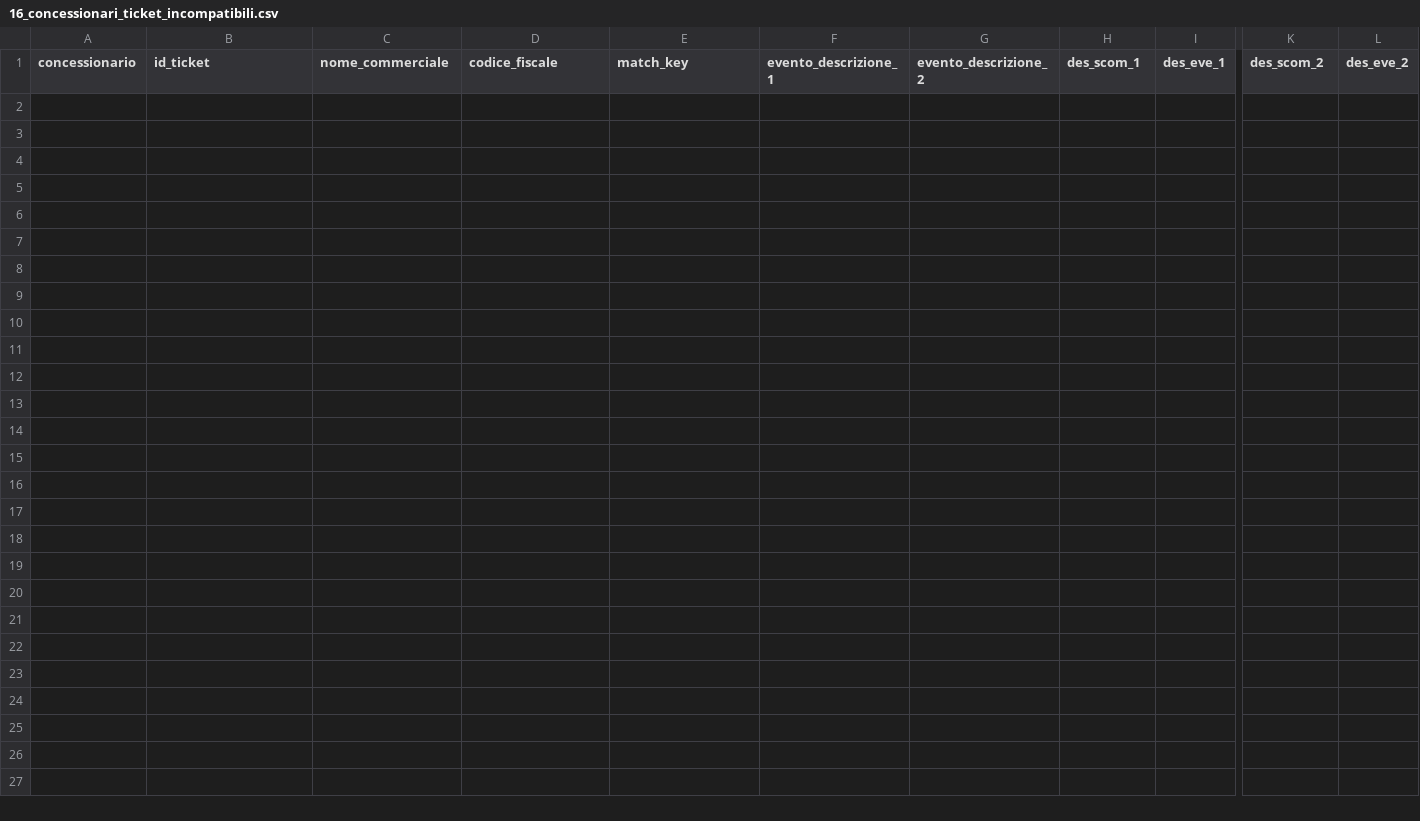
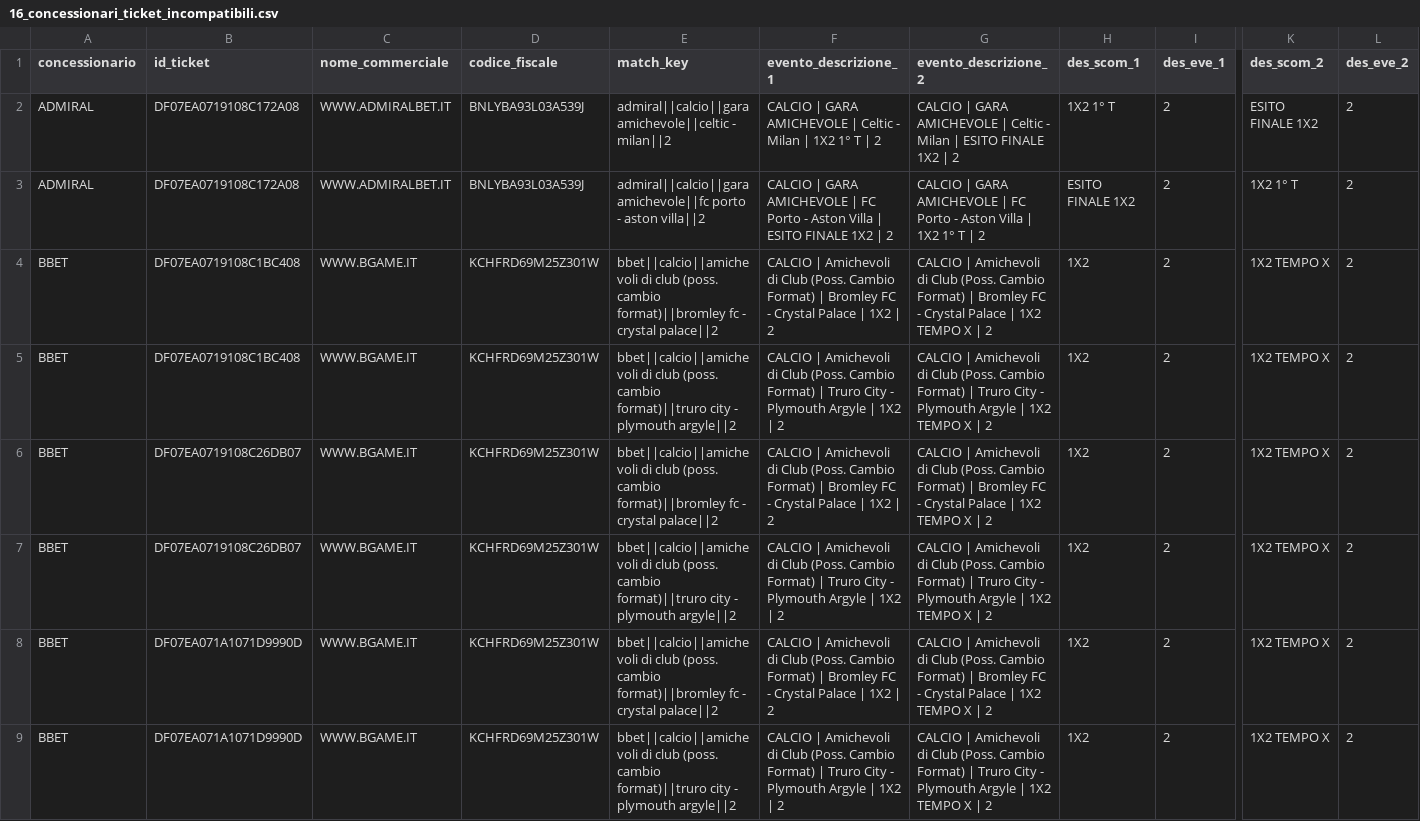
Before and after one commit to albagammamarketing-source/63_montecarlo_incompatibili, a CSV file: output/16_concessionari_ticket_incompatibili.csv, drawn as a sheet; only a part is shown, gaps mark what is left out; rows hold the shown columns only; the diff names each change by its address in the sheet, - before the commit and + after, or states it on an @@ line.

```diff
--- a/output/16_concessionari_ticket_incompatibili.csv
+++ b/output/16_concessionari_ticket_incompatibili.csv
+row 2: ADMIRAL | DF07EA0719108C172A08 | WWW.ADMIRALBET.IT | BNLYBA93L03A539J | admiral||calcio||gara amichevole||celtic - milan||2 | CALCIO | GARA AMICHEVOLE | Celtic - Milan | 1X2 1° T | 2 | CALCIO | GARA AMICHEVOLE | Celtic - Milan | ESITO FINALE 1X2 | 2 | 1X2 1° T | 2 | ESITO FINALE 1X2 | 2
+row 3: ADMIRAL | DF07EA0719108C172A08 | WWW.ADMIRALBET.IT | BNLYBA93L03A539J | admiral||calcio||gara amichevole||fc porto - aston villa||2 | CALCIO | GARA AMICHEVOLE | FC Porto - Aston Villa | ESITO FINALE 1X2 | 2 | CALCIO | GARA AMICHEVOLE | FC Porto - Aston Villa | 1X2 1° T | 2 | ESITO FINALE 1X2 | 2 | 1X2 1° T | 2
+row 4: BBET | DF07EA0719108C1BC408 | WWW.BGAME.IT | KCHFRD69M25Z301W | bbet||calcio||amichevoli di club (poss. cambio format)||bromley fc - crystal palace||2 | CALCIO | Amichevoli di Club (Poss. Cambio Format) | Bromley FC - Crystal Palace | 1X2 | 2 | CALCIO | Amichevoli di Club (Poss. Cambio Format) | Bromley FC - Crystal Palace | 1X2 TEMPO X | 2 | 1X2 | 2 | 1X2 TEMPO X | 2
+row 5: BBET | DF07EA0719108C1BC408 | WWW.BGAME.IT | KCHFRD69M25Z301W | bbet||calcio||amichevoli di club (poss. cambio format)||truro city - plymouth argyle||2 | CALCIO | Amichevoli di Club (Poss. Cambio Format) | Truro City - Plymouth Argyle | 1X2 | 2 | CALCIO | Amichevoli di Club (Poss. Cambio Format) | Truro City - Plymouth Argyle | 1X2 TEMPO X | 2 | 1X2 | 2 | 1X2 TEMPO X | 2
+row 6: BBET | DF07EA0719108C26DB07 | WWW.BGAME.IT | KCHFRD69M25Z301W | bbet||calcio||amichevoli di club (poss. cambio format)||bromley fc - crystal palace||2 | CALCIO | Amichevoli di Club (Poss. Cambio Format) | Bromley FC - Crystal Palace | 1X2 | 2 | CALCIO | Amichevoli di Club (Poss. Cambio Format) | Bromley FC - Crystal Palace | 1X2 TEMPO X | 2 | 1X2 | 2 | 1X2 TEMPO X | 2
+row 7: BBET | DF07EA0719108C26DB07 | WWW.BGAME.IT | KCHFRD69M25Z301W | bbet||calcio||amichevoli di club (poss. cambio format)||truro city - plymouth argyle||2 | CALCIO | Amichevoli di Club (Poss. Cambio Format) | Truro City - Plymouth Argyle | 1X2 | 2 | CALCIO | Amichevoli di Club (Poss. Cambio Format) | Truro City - Plymouth Argyle | 1X2 TEMPO X | 2 | 1X2 | 2 | 1X2 TEMPO X | 2
+row 8: BBET | DF07EA071A1071D9990D | WWW.BGAME.IT | KCHFRD69M25Z301W | bbet||calcio||amichevoli di club (poss. cambio format)||bromley fc - crystal palace||2 | CALCIO | Amichevoli di Club (Poss. Cambio Format) | Bromley FC - Crystal Palace | 1X2 | 2 | CALCIO | Amichevoli di Club (Poss. Cambio Format) | Bromley FC - Crystal Palace | 1X2 TEMPO X | 2 | 1X2 | 2 | 1X2 TEMPO X | 2
+row 9: BBET | DF07EA071A1071D9990D | WWW.BGAME.IT | KCHFRD69M25Z301W | bbet||calcio||amichevoli di club (poss. cambio format)||truro city - plymouth argyle||2 | CALCIO | Amichevoli di Club (Poss. Cambio Format) | Truro City - Plymouth Argyle | 1X2 | 2 | CALCIO | Amichevoli di Club (Poss. Cambio Format) | Truro City - Plymouth Argyle | 1X2 TEMPO X | 2 | 1X2 | 2 | 1X2 TEMPO X | 2
```
Also changed, not shown: output/10_concessionari_riepilogo_probabilistico_per_nome_commerciale.csv, output/13_concessionari_montecarlo_per_nome_commerciale.csv, 15 other files.
